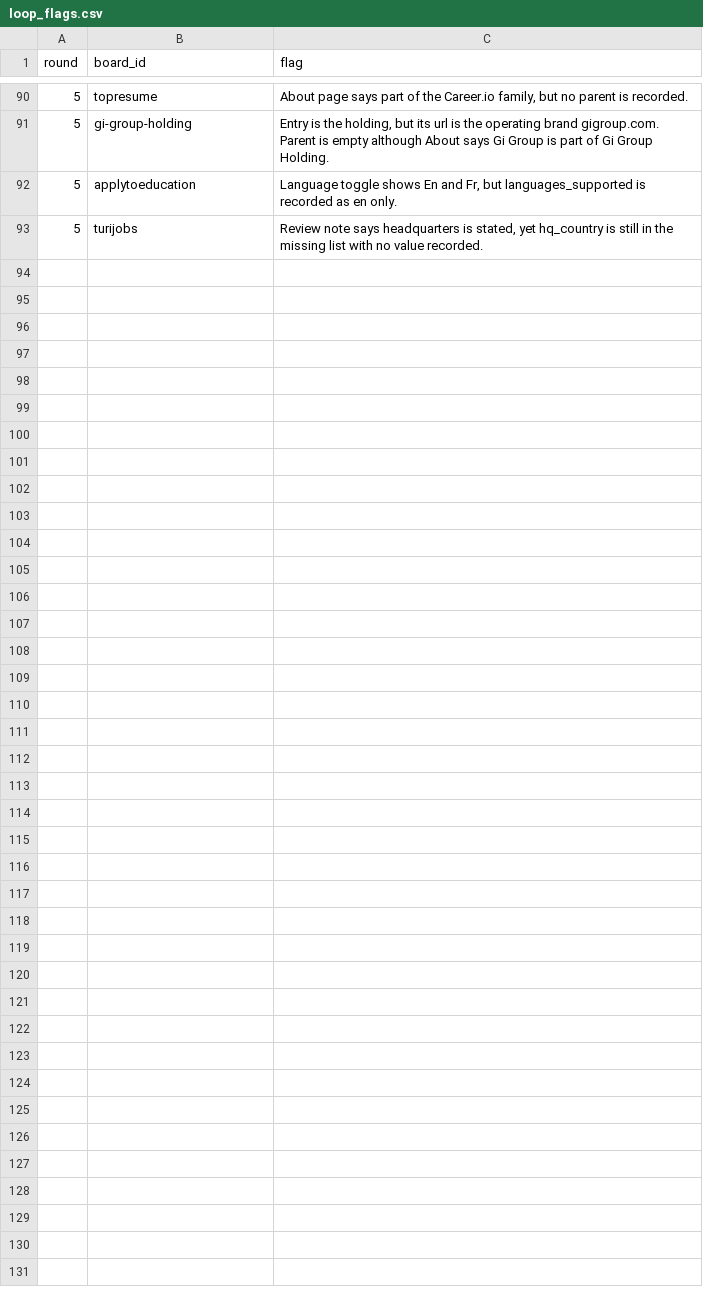
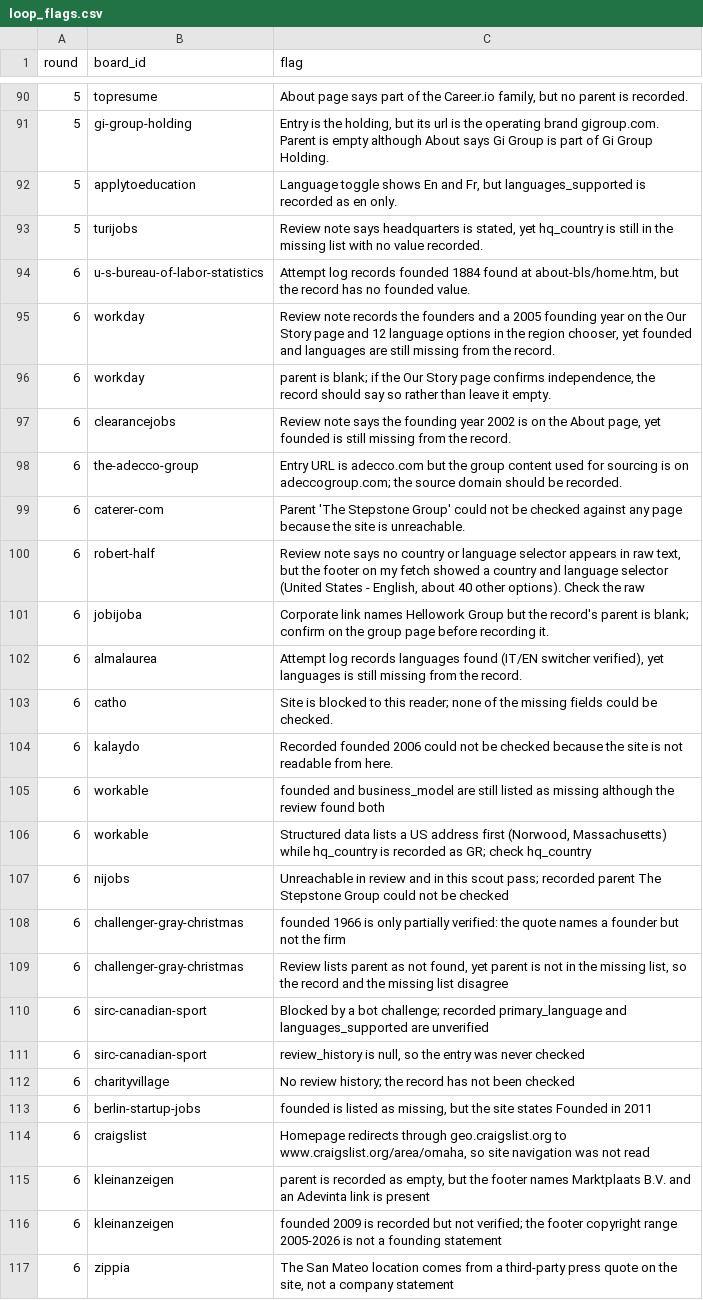
Before and after one commit to TristanToye/job-board-list, a CSV file: data/loop_flags.csv, drawn as a sheet; only a part is shown, gaps mark what is left out.

Commit message:
Refinement round 6: work orders and findings

```diff
--- a/data/loop_flags.csv
+++ b/data/loop_flags.csv
@@ -93 +93,25 @@ round,board_id,flag
 5,turijobs,"Review note says headquarters is stated, yet hq_country is still in the missing list with no value recorded."
+6,u-s-bureau-of-labor-statistics,"Attempt log records founded 1884 found at about-bls/home.htm, but the record has no founded value."
+6,workday,"Review note records the founders and a 2005 founding year on the Our Story page and 12 language options in the region chooser, yet founded and languages are still missing from the record."
+6,workday,"parent is blank; if the Our Story page confirms independence, the record should say so rather than leave it empty."
+6,clearancejobs,"Review note says the founding year 2002 is on the About page, yet founded is still missing from the record."
+6,the-adecco-group,Entry URL is adecco.com but the group content used for sourcing is on adeccogroup.com; the source domain should be recorded.
+6,caterer-com,Parent 'The Stepstone Group' could not be checked against any page because the site is unreachable.
+6,robert-half,"Review note says no country or language selector appears in raw text, but the footer on my fetch showed a country and language selector (United States - English, about 40 other options). Check the raw"
+6,jobijoba,Corporate link names Hellowork Group but the record's parent is blank; confirm on the group page before recording it.
+6,almalaurea,"Attempt log records languages found (IT/EN switcher verified), yet languages is still missing from the record."
+6,catho,Site is blocked to this reader; none of the missing fields could be checked.
+6,kalaydo,Recorded founded 2006 could not be checked because the site is not readable from here.
+6,workable,founded and business_model are still listed as missing although the review found both
+6,workable,"Structured data lists a US address first (Norwood, Massachusetts) while hq_country is recorded as GR; check hq_country"
+6,nijobs,Unreachable in review and in this scout pass; recorded parent The Stepstone Group could not be checked
+6,challenger-gray-christmas,founded 1966 is only partially verified: the quote names a founder but not the firm
+6,challenger-gray-christmas,"Review lists parent as not found, yet parent is not in the missing list, so the record and the missing list disagree"
+6,sirc-canadian-sport,Blocked by a bot challenge; recorded primary_language and languages_supported are unverified
+6,sirc-canadian-sport,"review_history is null, so the entry was never checked"
+6,charityvillage,No review history; the record has not been checked
+6,berlin-startup-jobs,"founded is listed as missing, but the site states Founded in 2011"
+6,craigslist,"Homepage redirects through geo.craigslist.org to www.craigslist.org/area/omaha, so site navigation was not read"
+6,kleinanzeigen,"parent is recorded as empty, but the footer names Marktplaats B.V. and an Adevinta link is present"
+6,kleinanzeigen,founded 2009 is recorded but not verified; the footer copyright range 2005-2026 is not a founding statement
+6,zippia,"The San Mateo location comes from a third-party press quote on the site, not a company statement"
```
Also changed, not shown: 6 other files.
